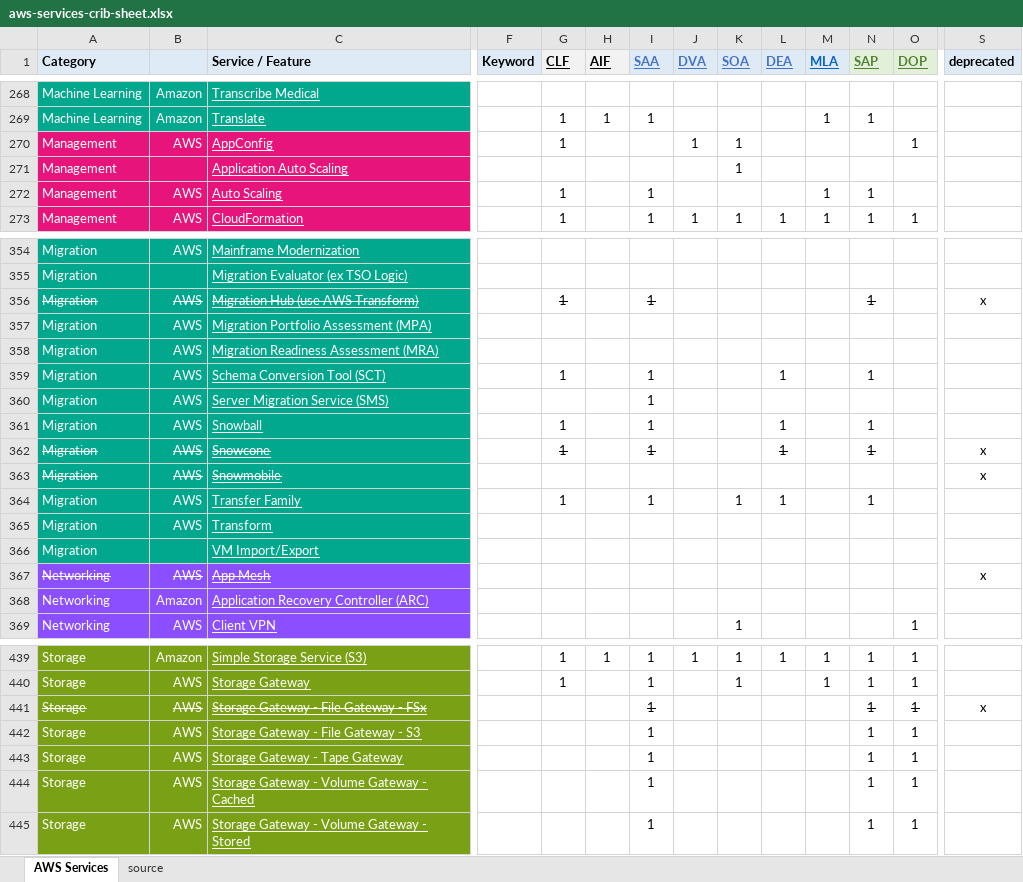
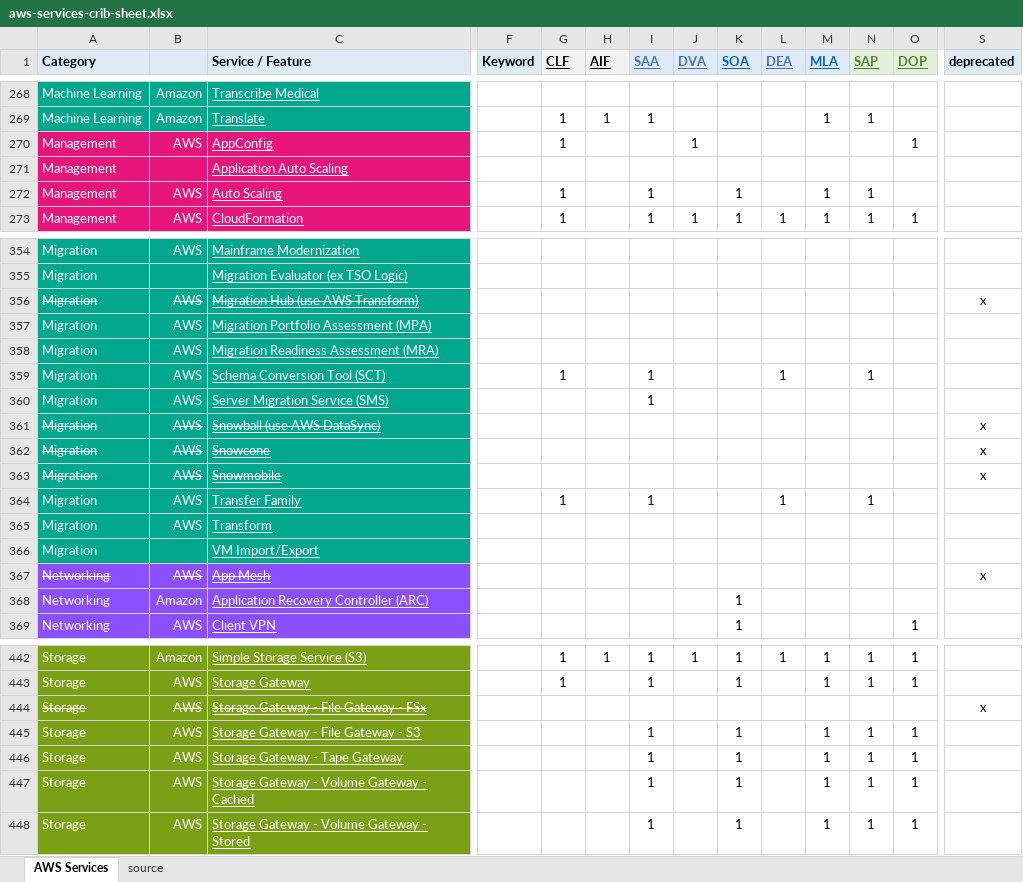
Before and after one commit to corbuno/aws-services-crib-sheet, an Excel workbook: aws-services-crib-sheet.xlsx, sheet AWS Services, drawn as a sheet; only a part is shown, gaps mark what is left out; values as stored, in another font and other column widths than the file's, no borders; removed rows and columns are numbered as before the commit, all else as after; rows hold the shown columns only; the diff covers the shown part only; the diff names each change by its address in the sheet, - before the commit and + after, or states it on an @@ line.

Commit message:
SOA-C03

```diff
--- a/aws-services-crib-sheet.xlsx (sheet AWS Services)
+++ b/aws-services-crib-sheet.xlsx (sheet AWS Services)
-K1 text colour: #4472C4
+K1 text colour: #0563C1
-K270:K271 (SOA): 1
+K270:K271 (SOA): (empty)
-K272 (SOA): (empty)
+K272 (SOA): 1
-G356 (CLF): 1
+G356 (CLF): (empty)
-I356 (SAA): 1
+I356 (SAA): (empty)
-N356 (SAP): 1
+N356 (SAP): (empty)
-row 361: Migration | AWS | Snowball |  | 1 |  | 1 |  |  | 1 |  | 1
+row 361: Migration | AWS | Snowball (use AWS DataSync) |  |  |  |  |  |  |  |  |  |  | x
-G362 (CLF): 1
+G362 (CLF): (empty)
-I362 (SAA): 1
+I362 (SAA): (empty)
-L362 (DEA): 1
+L362 (DEA): (empty)
-N362 (SAP): 1
+N362 (SAP): (empty)
-K364 (SOA): 1
+K364 (SOA): (empty)
-K368 (SOA): (empty)
+K368 (SOA): 1
-I444 (SAA): 1
+I444 (SAA): (empty)
-N444 (SAP): 1
+N444 (SAP): (empty)
-O444 (DOP): 1
+O444 (DOP): (empty)
-K445:K448 (SOA): (empty)
+K445:K448 (SOA): 1
-M445:M448 (MLA): (empty)
+M445:M448 (MLA): 1
```
Also changed, not shown: 3 added rows and 59 edited cells elsewhere in this sheet.
